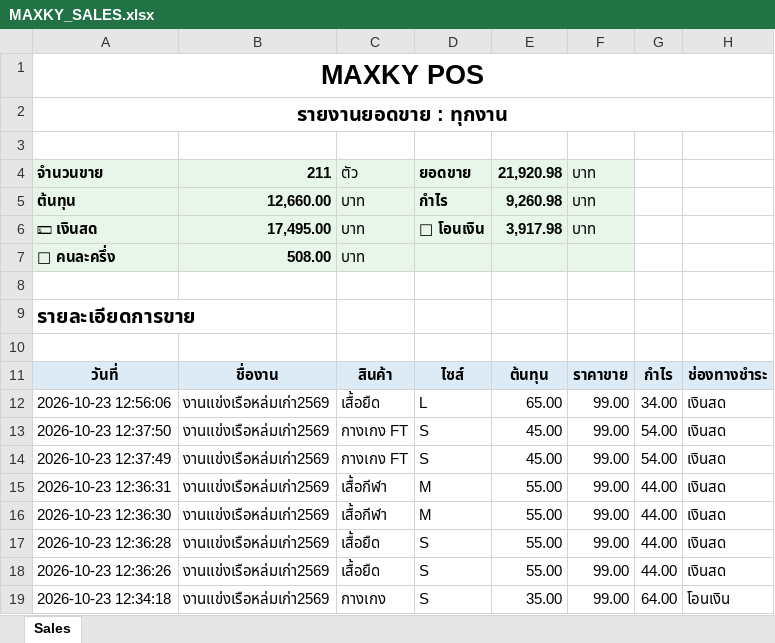
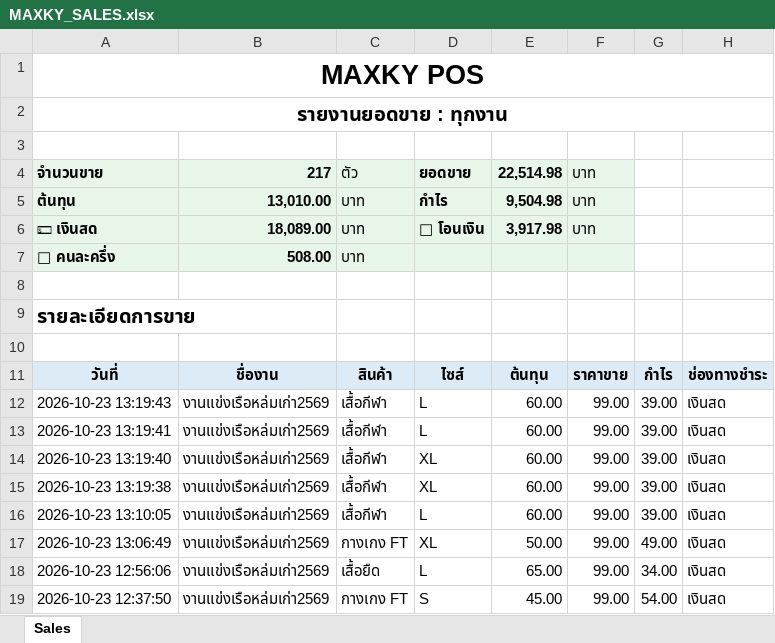
Before and after one commit to 02phuwanai-ops/maxky-pos, an Excel workbook: exports/MAXKY_SALES.xlsx, sheet Sales, drawn as a sheet; only a part is shown; the shorter side is filled out with more unchanged rows; values as stored, in another font and other column widths than the file's, no borders; the diff names each change by its address in the sheet, - before the commit and + after, or states it on an @@ line.

Commit message:
Update latest working code for Excel and PDF export

```diff
--- a/exports/MAXKY_SALES.xlsx (sheet Sales)
+++ b/exports/MAXKY_SALES.xlsx (sheet Sales)
-B4: 211
+B4: 217
-E4: 21,920.98
+E4: 22,514.98
-B5: 12,660.00
+B5: 13,010.00
-E5: 9,260.98
+E5: 9,504.98
-B6: 17,495.00
+B6: 18,089.00
+row 12: 2026-10-23 13:19:43 | งานแข่งเรือหล่มเก่า2569 | เสื้อกีฬา | L | 60.00 | 99.00 | 39.00 | เงินสด
+row 13: 2026-10-23 13:19:41 | งานแข่งเรือหล่มเก่า2569 | เสื้อกีฬา | L | 60.00 | 99.00 | 39.00 | เงินสด
+row 14: 2026-10-23 13:19:40 | งานแข่งเรือหล่มเก่า2569 | เสื้อกีฬา | XL | 60.00 | 99.00 | 39.00 | เงินสด
+row 15: 2026-10-23 13:19:38 | งานแข่งเรือหล่มเก่า2569 | เสื้อกีฬา | XL | 60.00 | 99.00 | 39.00 | เงินสด
+row 16: 2026-10-23 13:10:05 | งานแข่งเรือหล่มเก่า2569 | เสื้อกีฬา | L | 60.00 | 99.00 | 39.00 | เงินสด
+row 17: 2026-10-23 13:06:49 | งานแข่งเรือหล่มเก่า2569 | กางเกง FT | XL | 50.00 | 99.00 | 49.00 | เงินสด
```
Also changed, not shown: 1 other file.
